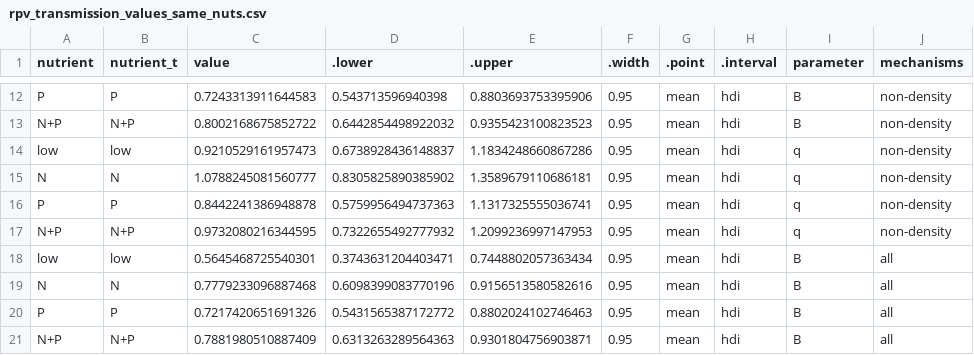
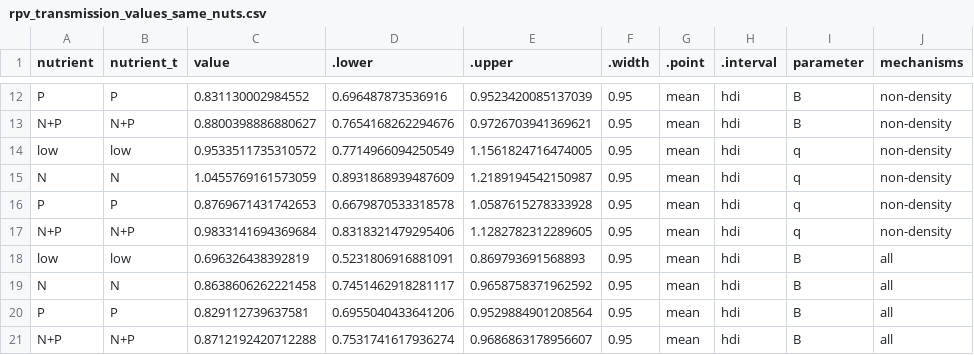
Before and after one commit to aekendig/nutrient-plant-virus-persistence, a CSV file: output/rpv_transmission_values_same_nuts.csv, drawn as a sheet; only a part is shown, gaps mark what is left out; the diff covers the shown part only; the diff names each change by its address in the sheet, - before the commit and + after, or states it on an @@ line.

```diff
--- a/output/rpv_transmission_values_same_nuts.csv
+++ b/output/rpv_transmission_values_same_nuts.csv
-C12 (value): 0.7243313911644583
+C12 (value): 0.831130002984552
-D12 (.lower): 0.543713596940398
+D12 (.lower): 0.696487873536916
-E12 (.upper): 0.8803693753395906
+E12 (.upper): 0.9523420085137039
-C13 (value): 0.8002168675852722
+C13 (value): 0.8800398886880627
-D13 (.lower): 0.6442854498922032
+D13 (.lower): 0.7654168262294676
-E13 (.upper): 0.9355423100823523
+E13 (.upper): 0.9726703941369621
-C14 (value): 0.9210529161957473
+C14 (value): 0.9533511735310572
-D14 (.lower): 0.6738928436148837
+D14 (.lower): 0.7714966094250549
-E14 (.upper): 1.1834248660867286
+E14 (.upper): 1.1561824716474005
-C15 (value): 1.0788245081560777
+C15 (value): 1.0455769161573059
-D15 (.lower): 0.8305825890385902
+D15 (.lower): 0.8931868939487609
-E15 (.upper): 1.3589679110686181
+E15 (.upper): 1.2189194542150987
-C16 (value): 0.8442241386948878
+C16 (value): 0.8769671431742653
-D16 (.lower): 0.5759956494737363
+D16 (.lower): 0.6679870533318578
-E16 (.upper): 1.1317325555036741
+E16 (.upper): 1.0587615278333928
-C17 (value): 0.9732080216344595
+C17 (value): 0.9833141694369684
-D17 (.lower): 0.7322655492777932
+D17 (.lower): 0.8318321479295406
-E17 (.upper): 1.2099236997147953
+E17 (.upper): 1.1282782312289605
-C18 (value): 0.5645468725540301
+C18 (value): 0.696326438392819
-D18 (.lower): 0.3743631204403471
+D18 (.lower): 0.5231806916881091
-E18 (.upper): 0.7448802057363434
+E18 (.upper): 0.869793691568893
-C19 (value): 0.7779233096887468
+C19 (value): 0.8638606262221458
-D19 (.lower): 0.6098399083770196
+D19 (.lower): 0.7451462918281117
-E19 (.upper): 0.9156513580582616
+E19 (.upper): 0.9658758371962592
-C20 (value): 0.7217420651691326
+C20 (value): 0.829112739637581
-D20 (.lower): 0.5431565387172772
+D20 (.lower): 0.6955040433641206
-E20 (.upper): 0.8802024102746463
+E20 (.upper): 0.9529884901208564
-C21 (value): 0.7881980510887409
+C21 (value): 0.8712192420712288
-D21 (.lower): 0.6313263289564363
+D21 (.lower): 0.7531741617936274
-E21 (.upper): 0.9301804756903871
+E21 (.upper): 0.9686863178956607
```
Also changed, not shown: 42 edited cells elsewhere in this file, output/concentration_analysis_pav_data.csv, output/concentration_analysis_rpv_data.csv, 32 other files.
